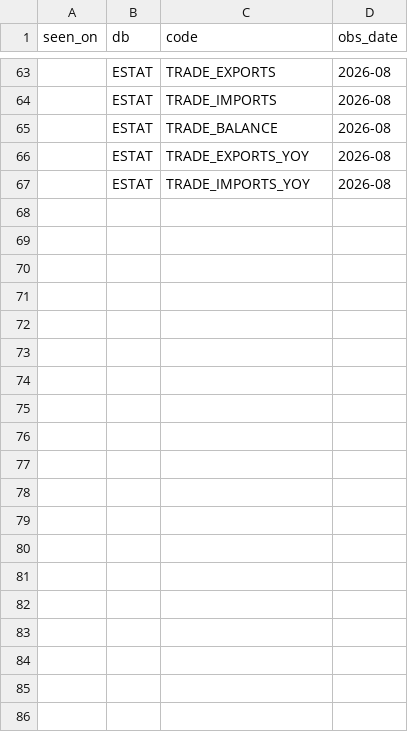
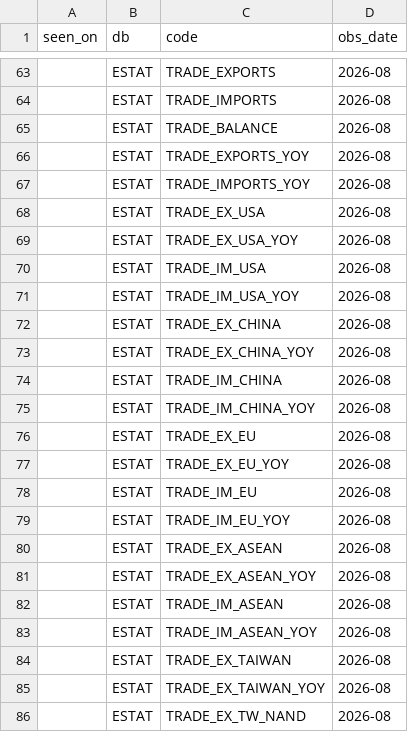
Before and after one commit to git-san-934/portal, a CSV file: boj-stats/pipeline/reports/releases_log.csv, drawn as a sheet; only a part is shown, gaps mark what is left out; the diff covers the shown part only; the diff names each change by its address in the sheet, - before the commit and + after, or states it on an @@ line.

```diff
--- a/boj-stats/pipeline/reports/releases_log.csv
+++ b/boj-stats/pipeline/reports/releases_log.csv
+row 68:  | ESTAT | TRADE_EX_USA | 2026-08
+row 69:  | ESTAT | TRADE_EX_USA_YOY | 2026-08
+row 70:  | ESTAT | TRADE_IM_USA | 2026-08
+row 71:  | ESTAT | TRADE_IM_USA_YOY | 2026-08
+row 72:  | ESTAT | TRADE_EX_CHINA | 2026-08
+row 73:  | ESTAT | TRADE_EX_CHINA_YOY | 2026-08
+row 74:  | ESTAT | TRADE_IM_CHINA | 2026-08
+row 75:  | ESTAT | TRADE_IM_CHINA_YOY | 2026-08
+row 76:  | ESTAT | TRADE_EX_EU | 2026-08
+row 77:  | ESTAT | TRADE_EX_EU_YOY | 2026-08
+row 78:  | ESTAT | TRADE_IM_EU | 2026-08
+row 79:  | ESTAT | TRADE_IM_EU_YOY | 2026-08
+row 80:  | ESTAT | TRADE_EX_ASEAN | 2026-08
+row 81:  | ESTAT | TRADE_EX_ASEAN_YOY | 2026-08
+row 82:  | ESTAT | TRADE_IM_ASEAN | 2026-08
+row 83:  | ESTAT | TRADE_IM_ASEAN_YOY | 2026-08
+row 84:  | ESTAT | TRADE_EX_TAIWAN | 2026-08
+row 85:  | ESTAT | TRADE_EX_TAIWAN_YOY | 2026-08
+row 86:  | ESTAT | TRADE_EX_TW_NAND | 2026-08
```
Also changed, not shown: 11 added rows elsewhere in this file, boj-stats/pipeline/reports/signals_log.csv, 33 other files.
